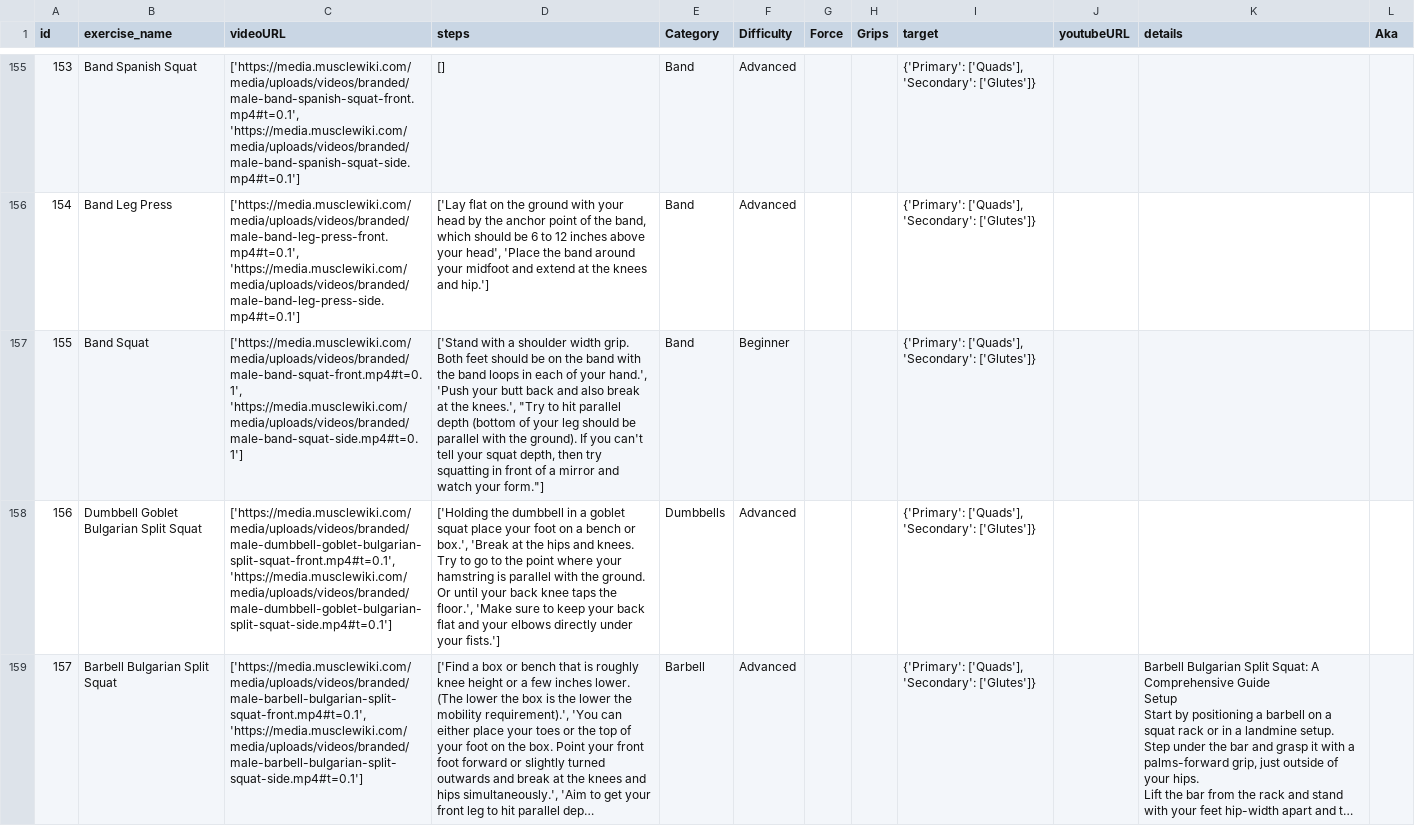
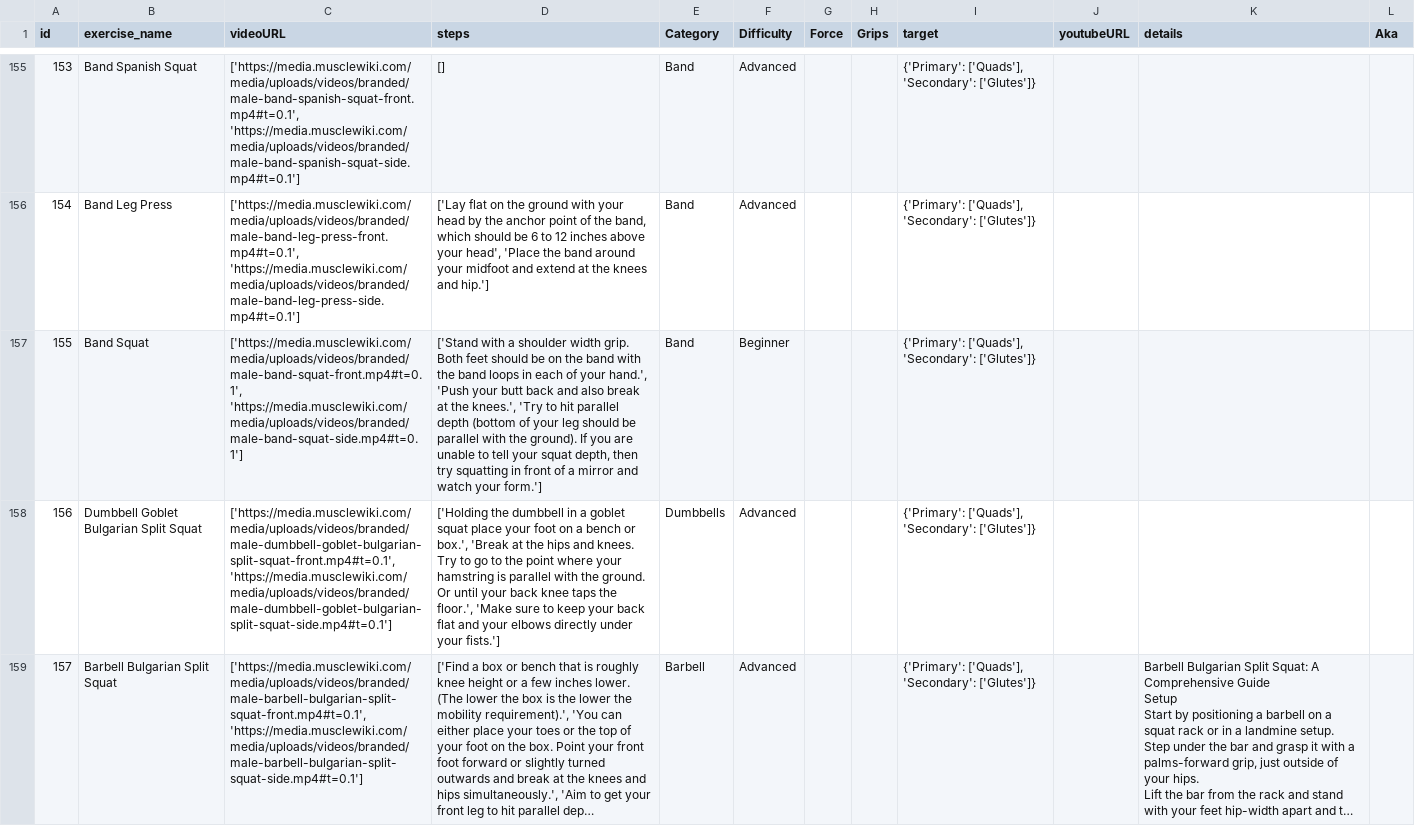
Before and after one commit to emmetthe/workout-app, a CSV file: backend/workout_programs/static/workout-data.csv (was backend/workout_programs/static/workout-data1.csv), drawn as a sheet; only a part is shown, gaps mark what is left out; long unchanged cells end in …; the diff covers the shown part only; the diff names each change by its address in the sheet, - before the commit and + after, or states it on an @@ line.

Commit message:
fix formatting in csv file for steps with apostrophes

```diff
--- a/backend/workout_programs/static/workout-data1.csv
+++ b/backend/workout_programs/static/workout-data.csv
-D157 (steps): …the knees.', "Try to hit parallel depth (bottom of your leg should be parallel with the ground). If you can't tell your squat depth, then try squatting in front of a mirror and watch your form."]
+D157 (steps): …the knees.', 'Try to hit parallel depth (bottom of your leg should be parallel with the ground). If you are unable to tell your squat depth, then try squatting in front of a mirror and watch your form.']
```
Also changed, not shown: 82 edited cells elsewhere in this file, 2 other files.
